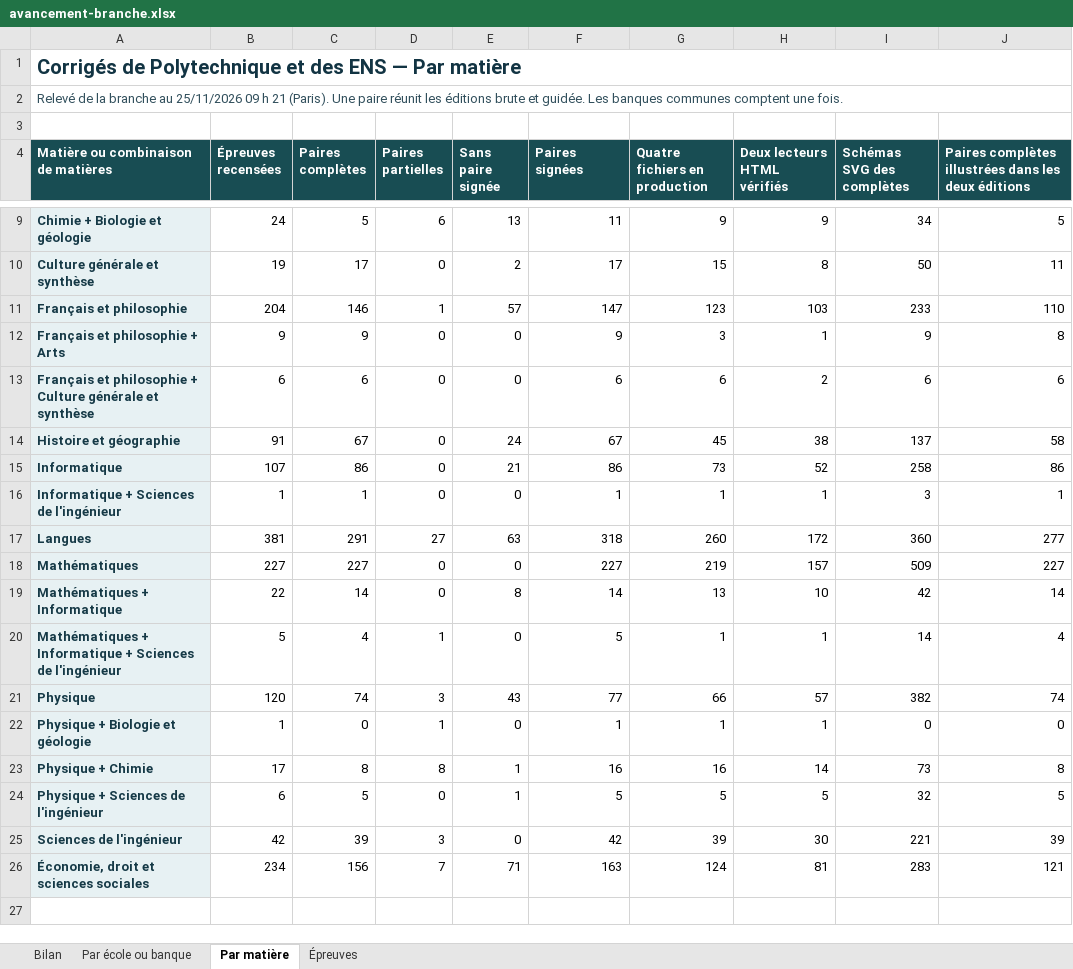
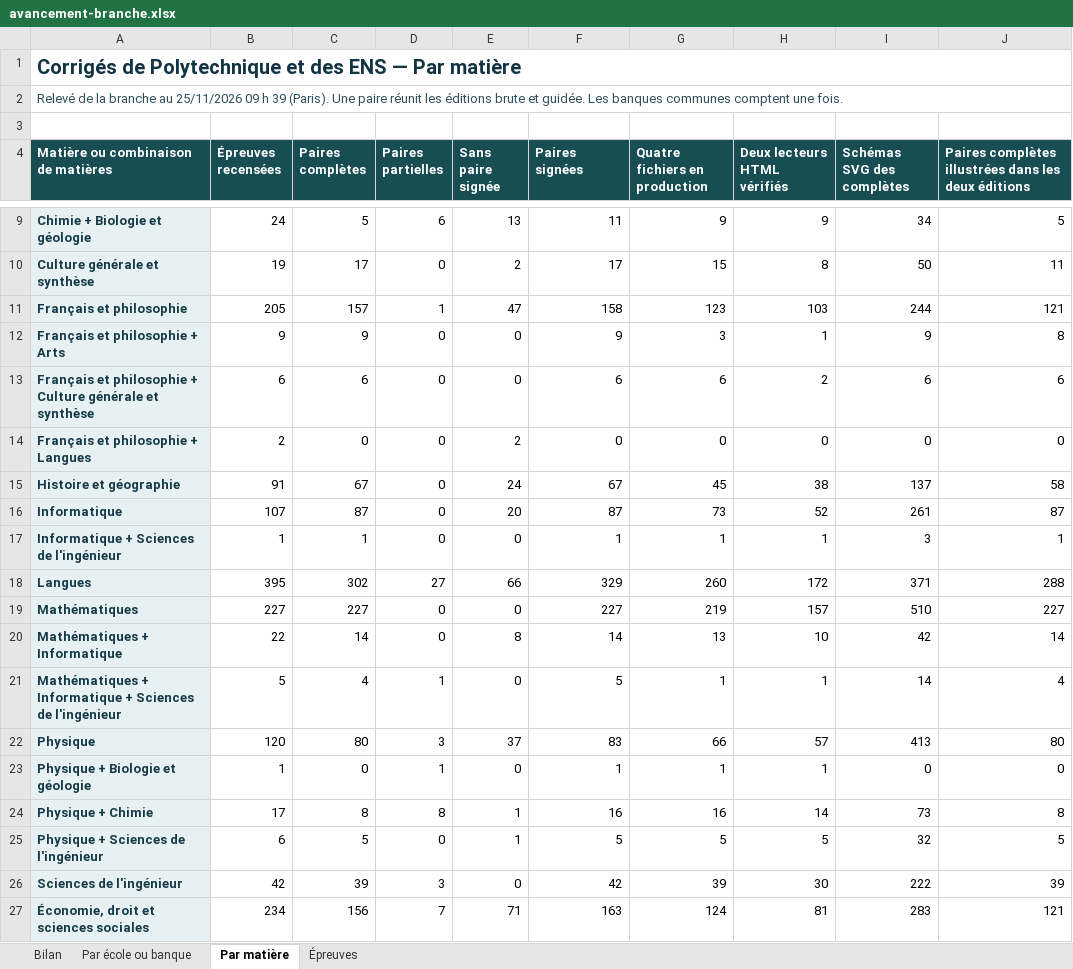
Before and after one commit to knoel99/corriges-concours, an Excel workbook: campagnes/x-ens/bilans/classeurs/avancement-branche.xlsx, sheet Par matière, drawn as a sheet; only a part is shown, gaps mark what is left out; values as stored, in another font and other column widths than the file's, no borders; addresses are those after the commit; the diff names each change by its address in the sheet, - before the commit and + after, or states it on an @@ line.

```diff
--- a/campagnes/x-ens/bilans/classeurs/avancement-branche.xlsx (sheet Par matière)
+++ b/campagnes/x-ens/bilans/classeurs/avancement-branche.xlsx (sheet Par matière)
-A2: …09 h 21 (Paris). Une…
+A2: …09 h 39 (Paris). Une…
-B11 (Épreuves recensées): 204
+B11 (Épreuves recensées): 205
-C11 (Paires complètes): 146
+C11 (Paires complètes): 157
-E11 (Sans paire signée): 57
+E11 (Sans paire signée): 47
-F11 (Paires signées): 147
+F11 (Paires signées): 158
-I11 (Schémas SVG des complètes): 233
+I11 (Schémas SVG des complètes): 244
-J11: 110
+J11: 121
+row 14: Français et philosophie + Langues | 2 | 0 | 0 | 2 | 0 | 0 | 0 | 0 | 0
-C16 (Paires complètes): 86
+C16 (Paires complètes): 87
-E16 (Sans paire signée): 21
+E16 (Sans paire signée): 20
-F16 (Paires signées): 86
+F16 (Paires signées): 87
-I16 (Schémas SVG des complètes): 258
+I16 (Schémas SVG des complètes): 261
-J16: 86
+J16: 87
-B18 (Épreuves recensées): 381
+B18 (Épreuves recensées): 395
-C18 (Paires complètes): 291
+C18 (Paires complètes): 302
-E18 (Sans paire signée): 63
+E18 (Sans paire signée): 66
-F18 (Paires signées): 318
+F18 (Paires signées): 329
-I18 (Schémas SVG des complètes): 360
+I18 (Schémas SVG des complètes): 371
-J18: 277
+J18: 288
-I19 (Schémas SVG des complètes): 509
+I19 (Schémas SVG des complètes): 510
-C22 (Paires complètes): 74
+C22 (Paires complètes): 80
-E22 (Sans paire signée): 43
+E22 (Sans paire signée): 37
-F22 (Paires signées): 77
+F22 (Paires signées): 83
-I22 (Schémas SVG des complètes): 382
+I22 (Schémas SVG des complètes): 413
-J22: 74
+J22: 80
-I26 (Schémas SVG des complètes): 221
+I26 (Schémas SVG des complètes): 222
```
Also changed, not shown: sheet Épreuves, sheet Par école ou banque, sheet Bilan.
